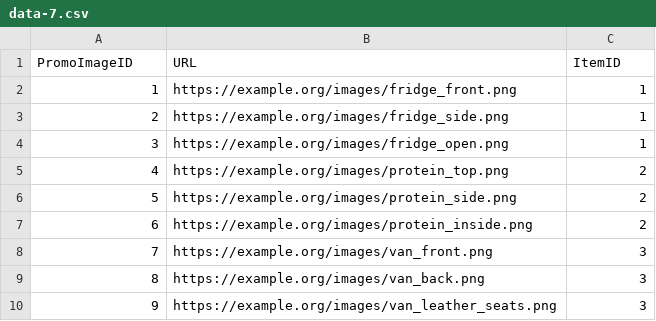
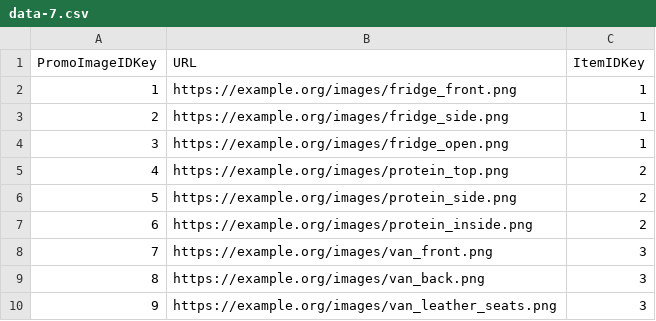
Before and after one commit to Me8mer/NPRG036-Data-Formats, a CSV file: HW4/csv/data-7.csv, drawn as a sheet.

```diff
--- a/HW4/csv/data-7.csv
+++ b/HW4/csv/data-7.csv
@@ -1,2 +1,2 @@
-PromoImageID,URL,ItemID
+PromoImageIDKey,URL,ItemIDKey
 1,"https://example.org/images/fridge_front.png",1
```
Also changed, not shown: HW4/csv/data-2.csv, HW4/csv/data-6.csv, 9 other files.
